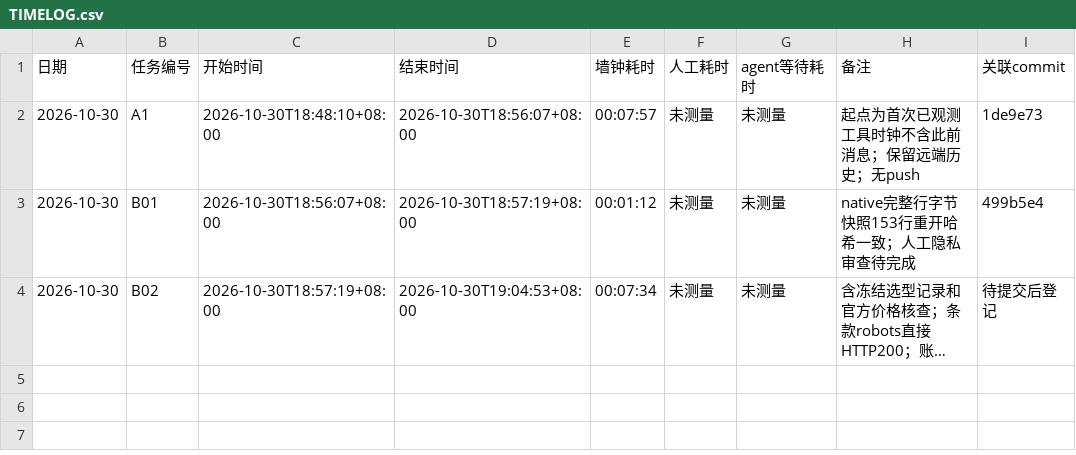
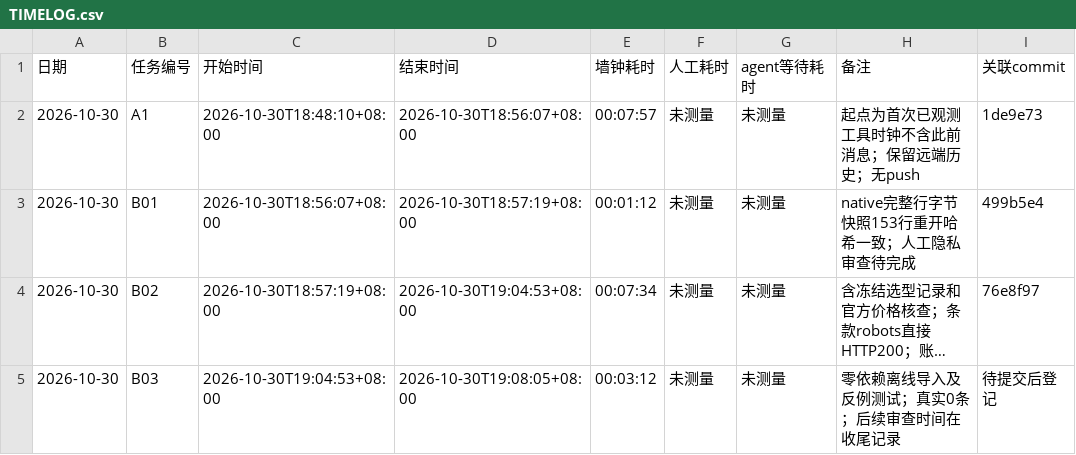
Before and after one commit to Lucky-Star-Pi/Career-Compass-AI-Job-Assistant, a CSV file: TIMELOG.csv, drawn as a sheet; long unchanged cells end in …; the diff names each change by its address in the sheet, - before the commit and + after, or states it on an @@ line.

```diff
--- a/TIMELOG.csv
+++ b/TIMELOG.csv
-I4 (关联commit): 待提交后登记
+I4 (关联commit): 76e8f97
+row 5: 2026-10-30 | B03 | 2026-10-30T19:04:53+08:00 | 2026-10-30T19:08:05+08:00 | 00:03:12 | 未测量 | 未测量 | 零依赖离线导入及反例测试；真实0条；后续审查时间在收尾记录 | 待提交后登记
```
Also changed, not shown: 14 other files.
